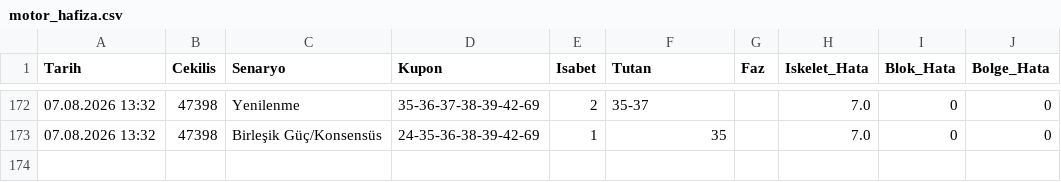
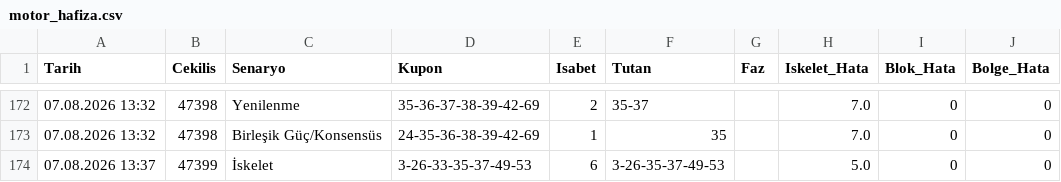
Before and after one commit to gozlekakif-alt/hizli-on-analiz-motoru, a CSV file: motor_hafiza.csv, drawn as a sheet; only a part is shown, gaps mark what is left out.

Commit message:
V17 motor hafızası güncellendi

```diff
--- a/motor_hafiza.csv
+++ b/motor_hafiza.csv
@@ -173 +173,2 @@ Tarih,Cekilis,Senaryo,Kupon,Isabet,Tutan,Faz,Iskelet_Hata,Blok_Hata,Bolge_Hata
 07.08.2026 13:32,47398,Birleşik Güç/Konsensüs,24-35-36-38-39-42-69,1,35,,7.0,0,0
+07.08.2026 13:37,47399,İskelet,3-26-33-35-37-49-53,6,3-26-35-37-49-53,,5.0,0,0
```
